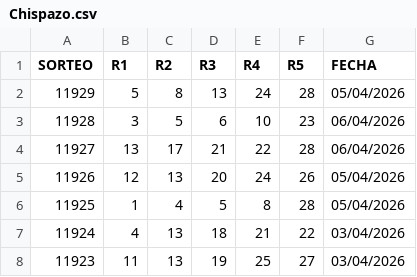
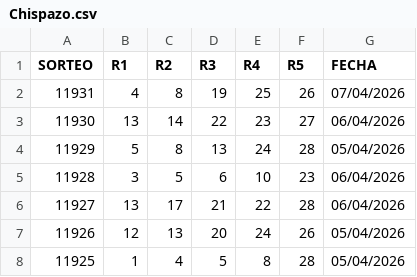
Before and after one commit to RuloBoy10/Motor-Chispazo, a CSV file: Chispazo.csv, drawn as a sheet; only a part is shown; the shorter side is filled out with more unchanged rows.

```diff
--- a/Chispazo.csv
+++ b/Chispazo.csv
@@ -1,2 +1,4 @@
 SORTEO,R1,R2,R3,R4,R5,FECHA
+11931,4,8,19,25,26,07/04/2026
+11930,13,14,22,23,27,06/04/2026
 11929,5,8,13,24,28,05/04/2026
```
